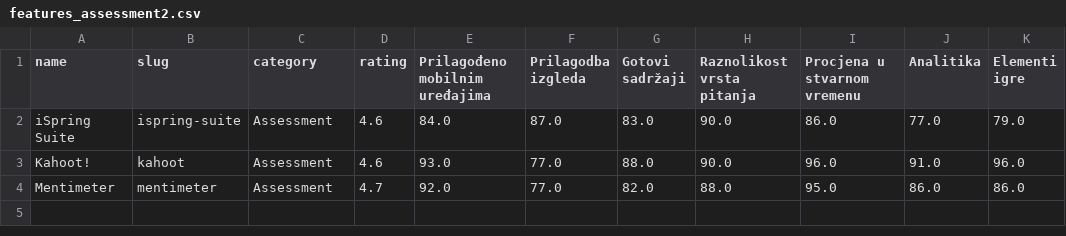
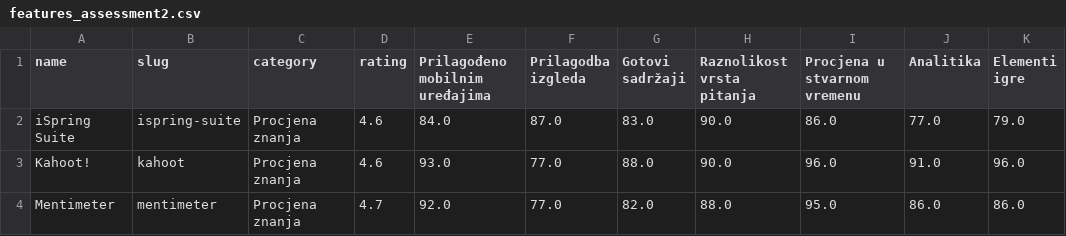
Before and after one commit to LukaRitosa/ZavrsniRad, a CSV file: data_hr/features_assessment2.csv, drawn as a sheet.

```diff
--- a/data_hr/features_assessment2.csv
+++ b/data_hr/features_assessment2.csv
@@ -1,4 +1,4 @@
 name,slug,category,rating,Prilagođeno mobilnim uređajima,Prilagodba izgleda,Gotovi sadržaji,Raznolikost vrsta pitanja,Procjena u stvarnom vremenu,Analitika,Elementi igre
-iSpring Suite,ispring-suite,Assessment,4.6,84.0,87.0,83.0,90.0,86.0,77.0,79.0
-Kahoot!,kahoot,Assessment,4.6,93.0,77.0,88.0,90.0,96.0,91.0,96.0
-Mentimeter,mentimeter,Assessment,4.7,92.0,77.0,82.0,88.0,95.0,86.0,86.0
+iSpring Suite,ispring-suite,Procjena znanja,4.6,84.0,87.0,83.0,90.0,86.0,77.0,79.0
+Kahoot!,kahoot,Procjena znanja,4.6,93.0,77.0,88.0,90.0,96.0,91.0,96.0
+Mentimeter,mentimeter,Procjena znanja,4.7,92.0,77.0,82.0,88.0,95.0,86.0,86.0
```
Also changed, not shown: 3 other files.
